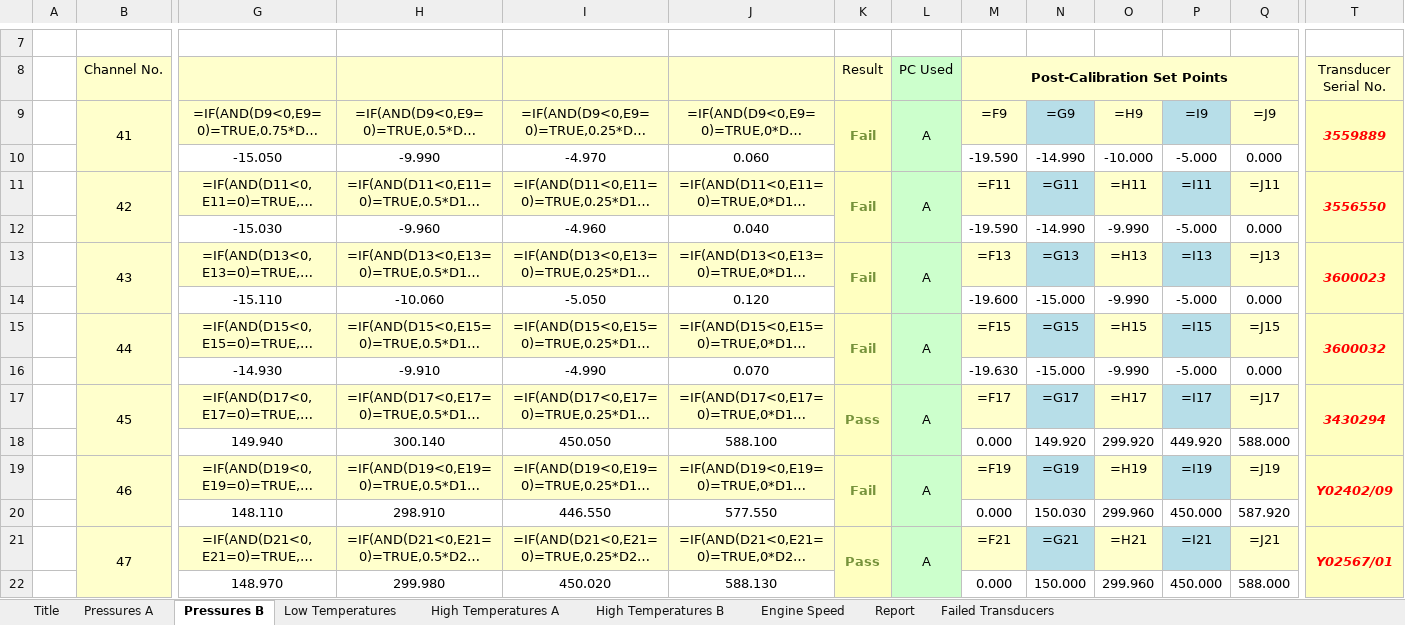
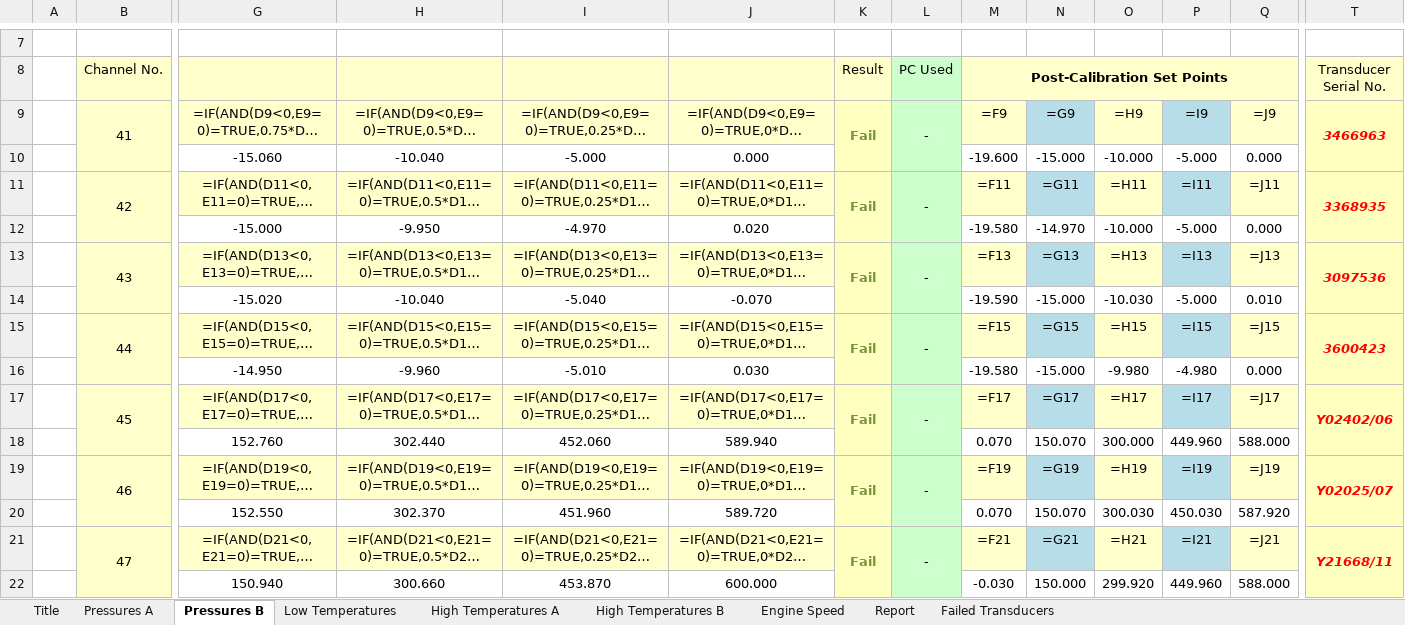
Before and after one commit to xieminwo/Report-Generator, an Excel workbook: test.xlsm, sheet Pressures B, drawn as a sheet; only a part is shown, gaps mark what is left out; long unchanged cells end in …; values as stored, in another font and other column widths than the file's, no borders; formulas without a stored value are shown as written; conditional formats not drawn; removed rows and columns are numbered as before the commit, all else as after; rows hold the shown columns only; the diff covers the shown part only; the diff names each change by its address in the sheet, - before the commit and + after, or states it on an @@ line.

```diff
--- a/test.xlsm (sheet Pressures B)
+++ b/test.xlsm (sheet Pressures B)
-L9: A
+L9: -
-T9: 3559889
+T9: 3466963
-row 10:  |  | -15.050 | -9.990 | -4.970 | 0.060 |  |  | -19.590 | -14.990 | -10.000 | -5.000 | 0.000
+row 10:  |  | -15.060 | -10.040 | -5.000 | 0.000 |  |  | -19.600 | -15.000 | -10.000 | -5.000 | 0.000
-L11: A
+L11: -
-T11: 3556550
+T11: 3368935
-row 12:  |  | -15.030 | -9.960 | -4.960 | 0.040 |  |  | -19.590 | -14.990 | -9.990 | -5.000 | 0.000
+row 12:  |  | -15.000 | -9.950 | -4.970 | 0.020 |  |  | -19.580 | -14.970 | -10.000 | -5.000 | 0.000
-L13: A
+L13: -
-T13: 3600023
+T13: 3097536
-row 14:  |  | -15.110 | -10.060 | -5.050 | 0.120 |  |  | -19.600 | -15.000 | -9.990 | -5.000 | 0.000
+row 14:  |  | -15.020 | -10.040 | -5.040 | -0.070 |  |  | -19.590 | -15.000 | -10.030 | -5.000 | 0.010
-L15: A
+L15: -
-T15: 3600032
+T15: 3600423
-row 16:  |  | -14.930 | -9.910 | -4.990 | 0.070 |  |  | -19.630 | -15.000 | -9.990 | -5.000 | 0.000
+row 16:  |  | -14.950 | -9.960 | -5.010 | 0.030 |  |  | -19.580 | -15.000 | -9.980 | -4.980 | 0.000
-K17: Pass
+K17: Fail
-L17: A
+L17: -
-T17: 3430294
+T17: Y02402/06
-row 18:  |  | 149.940 | 300.140 | 450.050 | 588.100 |  |  | 0.000 | 149.920 | 299.920 | 449.920 | 588.000
+row 18:  |  | 152.760 | 302.440 | 452.060 | 589.940 |  |  | 0.070 | 150.070 | 300.000 | 449.960 | 588.000
-L19: A
+L19: -
-T19: Y02402/09
+T19: Y02025/07
-row 20:  |  | 148.110 | 298.910 | 446.550 | 577.550 |  |  | 0.000 | 150.030 | 299.960 | 450.000 | 587.920
+row 20:  |  | 152.550 | 302.370 | 451.960 | 589.720 |  |  | 0.070 | 150.070 | 300.030 | 450.030 | 587.920
-K21: Pass
+K21: Fail
-L21: A
+L21: -
-T21: Y02567/01
+T21: Y21668/11
-row 22:  |  | 148.970 | 299.980 | 450.020 | 588.130 |  |  | 0.000 | 150.000 | 299.960 | 450.000 | 588.000
+row 22:  |  | 150.940 | 300.660 | 453.870 | 600.000 |  |  | -0.030 | 150.000 | 299.920 | 449.960 | 588.000
```
Also changed, not shown: 30 added rows, 30 removed rows, 154 edited cells and merged cells elsewhere in this sheet, sheet Report, sheet Pressures A, sheet High Temperatures B, sheet High Temperatures A, sheet Low Temperatures, sheet Failed Transducers, 2 more sheets, 2 other files.
